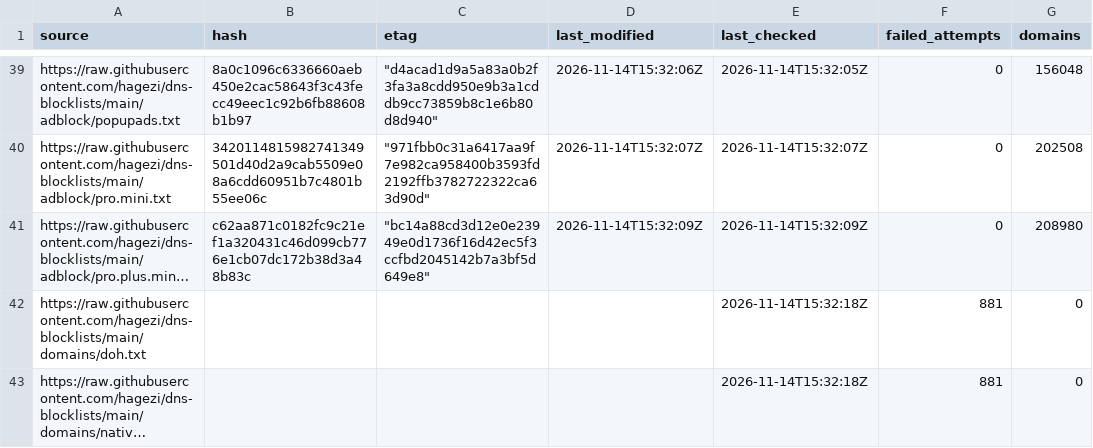
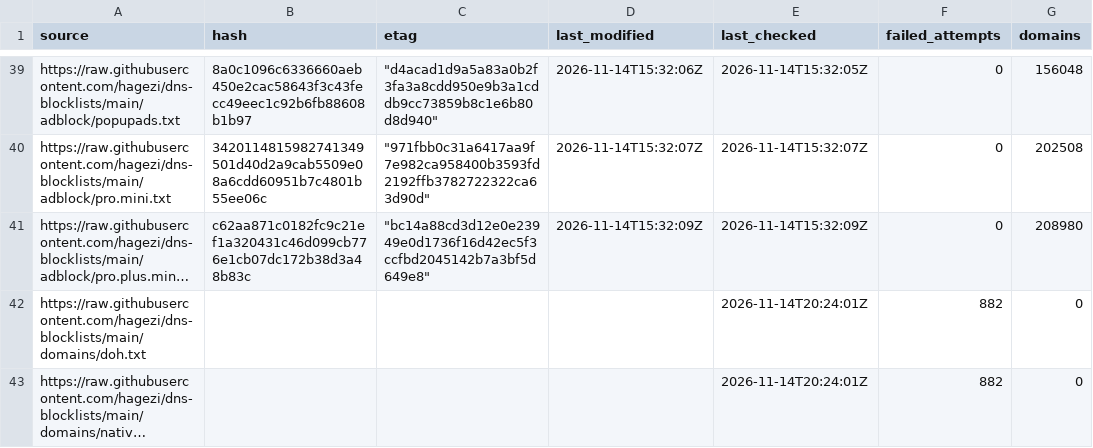
Before and after one commit to siosios/RPZ-Blocklists, a CSV file: tools/source-hashes.csv, drawn as a sheet; only a part is shown, gaps mark what is left out; long unchanged cells end in …; the diff covers the shown part only; the diff names each change by its address in the sheet, - before the commit and + after, or states it on an @@ line.

```diff
--- a/tools/source-hashes.csv
+++ b/tools/source-hashes.csv
-E42:E43 (last_checked): 2026-11-14T15:32:18Z
+E42:E43 (last_checked): 2026-11-14T20:24:01Z
-F42:F43 (failed_attempts): 881
+F42:F43 (failed_attempts): 882
```
Also changed, not shown: 46 edited cells elsewhere in this file, 6 other files.
